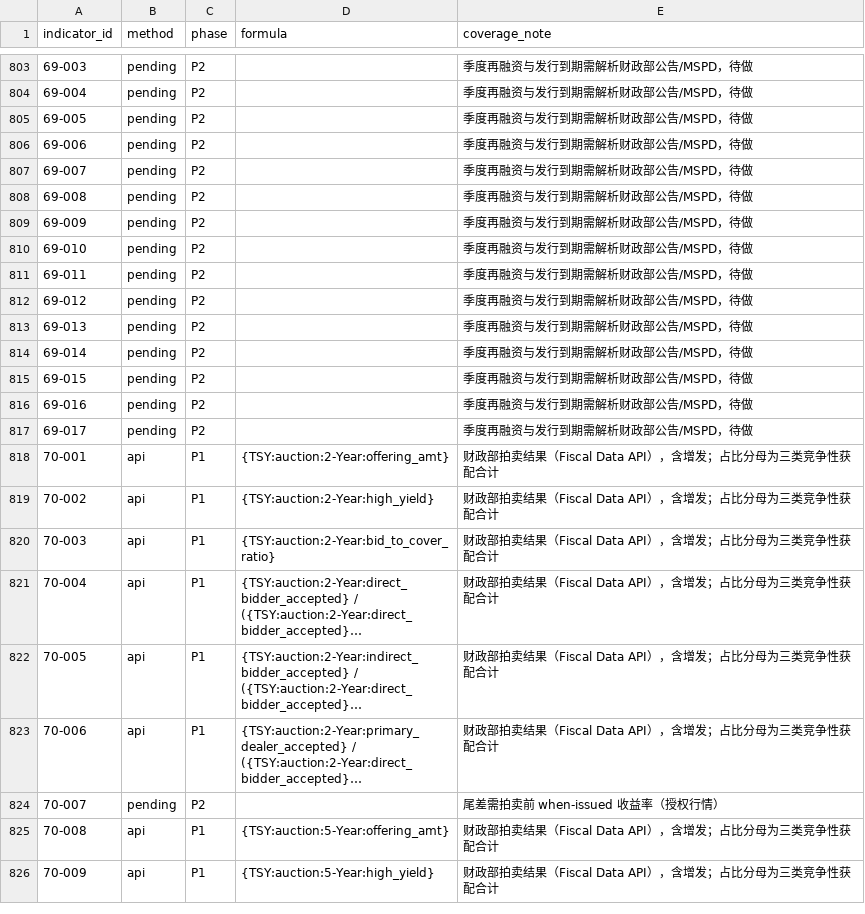
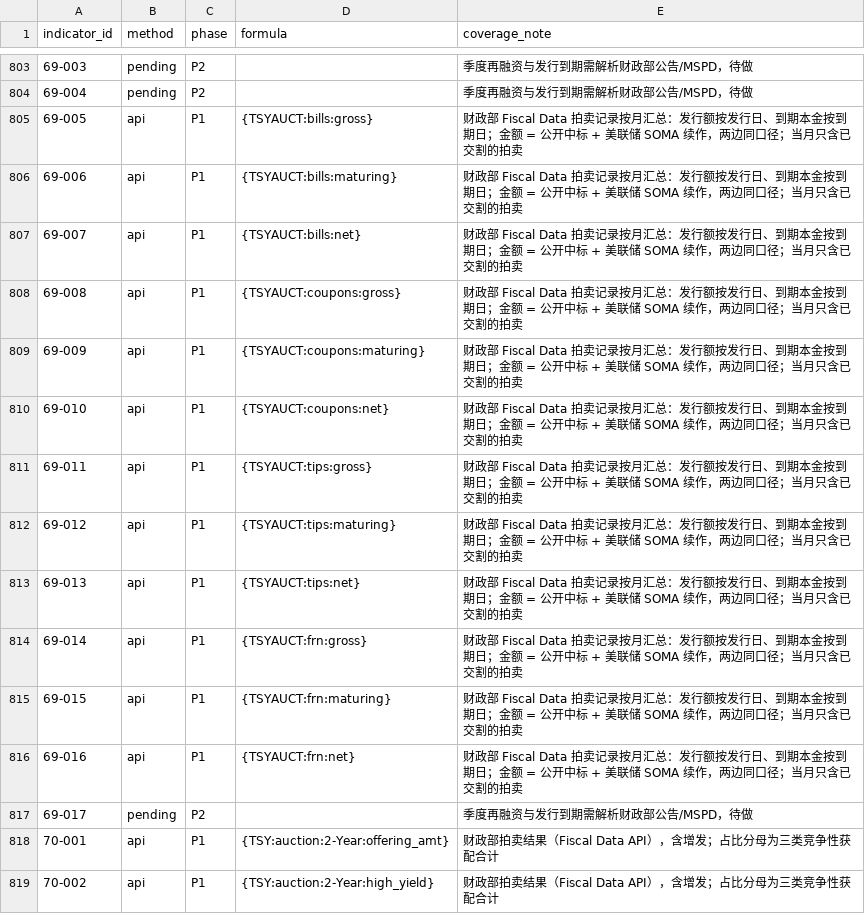
Before and after one commit to ziyaowei1217-ctrl/Market-Data, a CSV file: pipeline/warehouse/catalog/mapping.csv, drawn as a sheet; only a part is shown, gaps mark what is left out; the shorter side is filled out with more unchanged rows; long unchanged cells end in ….

```diff
--- a/pipeline/warehouse/catalog/mapping.csv
+++ b/pipeline/warehouse/catalog/mapping.csv
@@ -804,14 +804,14 @@ indicator_id,method,phase,formula,coverage_note
 69-004,pending,P2,,季度再融资与发行到期需解析财政部公告/MSPD，待做
-69-005,pending,P2,,季度再融资与发行到期需解析财政部公告/MSPD，待做
-69-006,pending,P2,,季度再融资与发行到期需解析财政部公告/MSPD，待做
-69-007,pending,P2,,季度再融资与发行到期需解析财政部公告/MSPD，待做
-69-008,pending,P2,,季度再融资与发行到期需解析财政部公告/MSPD，待做
-69-009,pending,P2,,季度再融资与发行到期需解析财政部公告/MSPD，待做
-69-010,pending,P2,,季度再融资与发行到期需解析财政部公告/MSPD，待做
-69-011,pending,P2,,季度再融资与发行到期需解析财政部公告/MSPD，待做
-69-012,pending,P2,,季度再融资与发行到期需解析财政部公告/MSPD，待做
-69-013,pending,P2,,季度再融资与发行到期需解析财政部公告/MSPD，待做
-69-014,pending,P2,,季度再融资与发行到期需解析财政部公告/MSPD，待做
-69-015,pending,P2,,季度再融资与发行到期需解析财政部公告/MSPD，待做
-69-016,pending,P2,,季度再融资与发行到期需解析财政部公告/MSPD，待做
+69-005,api,P1,{TSYAUCT:bills:gross},财政部 Fiscal Data 拍卖记录按月汇总：发行额按发行日、到期本金按到期日；金额 = 公开中标 + 美联储 SOMA 续作，两边同口径；当月只含已交割的拍卖
+69-006,api,P1,{TSYAUCT:bills:maturing},财政部 Fiscal Data 拍卖记录按月汇总：发行额按发行日、到期本金按到期日；金额 = 公开中标 + 美联储 SOMA 续作，两边同口径；当月只含已交割的拍卖
+69-007,api,P1,{TSYAUCT:bills:net},财政部 Fiscal Data 拍卖记录按月汇总：发行额按发行日、到期本金按到期日；金额 = 公开中标 + 美联储 SOMA 续作，两边同口径；当月只含已交割的拍卖
+69-008,api,P1,{TSYAUCT:coupons:gross},财政部 Fiscal Data 拍卖记录按月汇总：发行额按发行日、到期本金按到期日；金额 = 公开中标 + 美联储 SOMA 续作，两边同口径；当月只含已交割的拍卖
+69-009,api,P1,{TSYAUCT:coupons:maturing},财政部 Fiscal Data 拍卖记录按月汇总：发行额按发行日、到期本金按到期日；金额 = 公开中标 + 美联储 SOMA 续作，两边同口径；当月只含已交割的拍卖
+69-010,api,P1,{TSYAUCT:coupons:net},财政部 Fiscal Data 拍卖记录按月汇总：发行额按发行日、到期本金按到期日；金额 = 公开中标 + 美联储 SOMA 续作，两边同口径；当月只含已交割的拍卖
+69-011,api,P1,{TSYAUCT:tips:gross},财政部 Fiscal Data 拍卖记录按月汇总：发行额按发行日、到期本金按到期日；金额 = 公开中标 + 美联储 SOMA 续作，两边同口径；当月只含已交割的拍卖
+69-012,api,P1,{TSYAUCT:tips:maturing},财政部 Fiscal Data 拍卖记录按月汇总：发行额按发行日、到期本金按到期日；金额 = 公开中标 + 美联储 SOMA 续作，两边同口径；当月只含已交割的拍卖
+69-013,api,P1,{TSYAUCT:tips:net},财政部 Fiscal Data 拍卖记录按月汇总：发行额按发行日、到期本金按到期日；金额 = 公开中标 + 美联储 SOMA 续作，两边同口径；当月只含已交割的拍卖
+69-014,api,P1,{TSYAUCT:frn:gross},财政部 Fiscal Data 拍卖记录按月汇总：发行额按发行日、到期本金按到期日；金额 = 公开中标 + 美联储 SOMA 续作，两边同口径；当月只含已交割的拍卖
+69-015,api,P1,{TSYAUCT:frn:maturing},财政部 Fiscal Data 拍卖记录按月汇总：发行额按发行日、到期本金按到期日；金额 = 公开中标 + 美联储 SOMA 续作，两边同口径；当月只含已交割的拍卖
+69-016,api,P1,{TSYAUCT:frn:net},财政部 Fiscal Data 拍卖记录按月汇总：发行额按发行日、到期本金按到期日；金额 = 公开中标 + 美联储 SOMA 续作，两边同口径；当月只含已交割的拍卖
 69-017,pending,P2,,季度再融资与发行到期需解析财政部公告/MSPD，待做
```
Also changed, not shown: pipeline/warehouse/catalog/series.csv, 3 other files.
